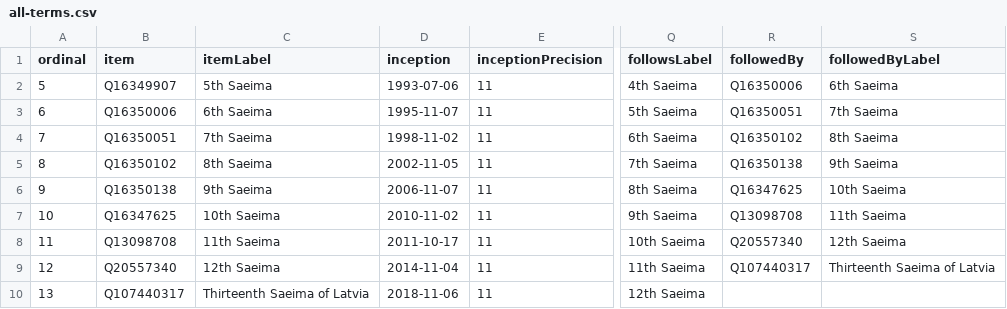
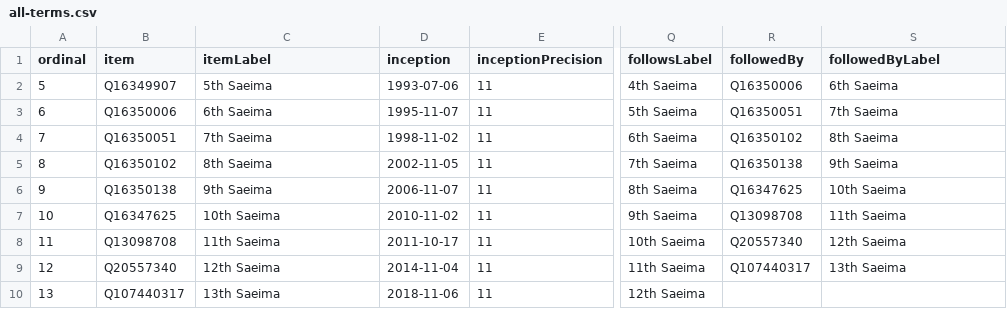
Before and after one commit to every-politician-scrapers/latvia-saeima, a CSV file: wikidata/results/all-terms.csv, drawn as a sheet; only a part is shown, gaps mark what is left out; the diff names each change by its address in the sheet, - before the commit and + after, or states it on an @@ line.

```diff
--- a/wikidata/results/all-terms.csv
+++ b/wikidata/results/all-terms.csv
-S9 (followedByLabel): Thirteenth Saeima of Latvia
+S9 (followedByLabel): 13th Saeima
-C10 (itemLabel): Thirteenth Saeima of Latvia
+C10 (itemLabel): 13th Saeima
```
Also changed, not shown: wikidata/results/current-members.csv.
